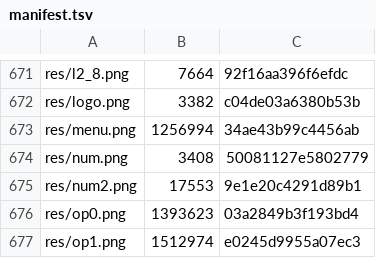
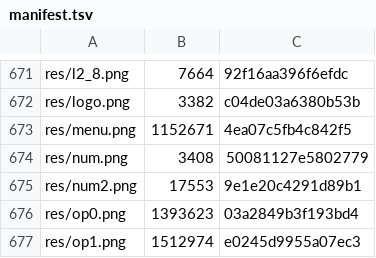
Before and after one commit to caidoz/cs, a TSV file: Resources/manifest.tsv, drawn as a sheet; only a part is shown, gaps mark what is left out.

```diff
--- a/Resources/manifest.tsv
+++ b/Resources/manifest.tsv
@@ -672,3 +672,3 @@ res/l2_8.png	7664	92f16aa396f6efdc
 res/logo.png	3382	c04de03a6380b53b
-res/menu.png	1256994	34ae43b99c4456ab
+res/menu.png	1152671	4ea07c5fb4c842f5
 res/num.png	3408	50081127e5802779
```
Also changed, not shown: 4 other files.
